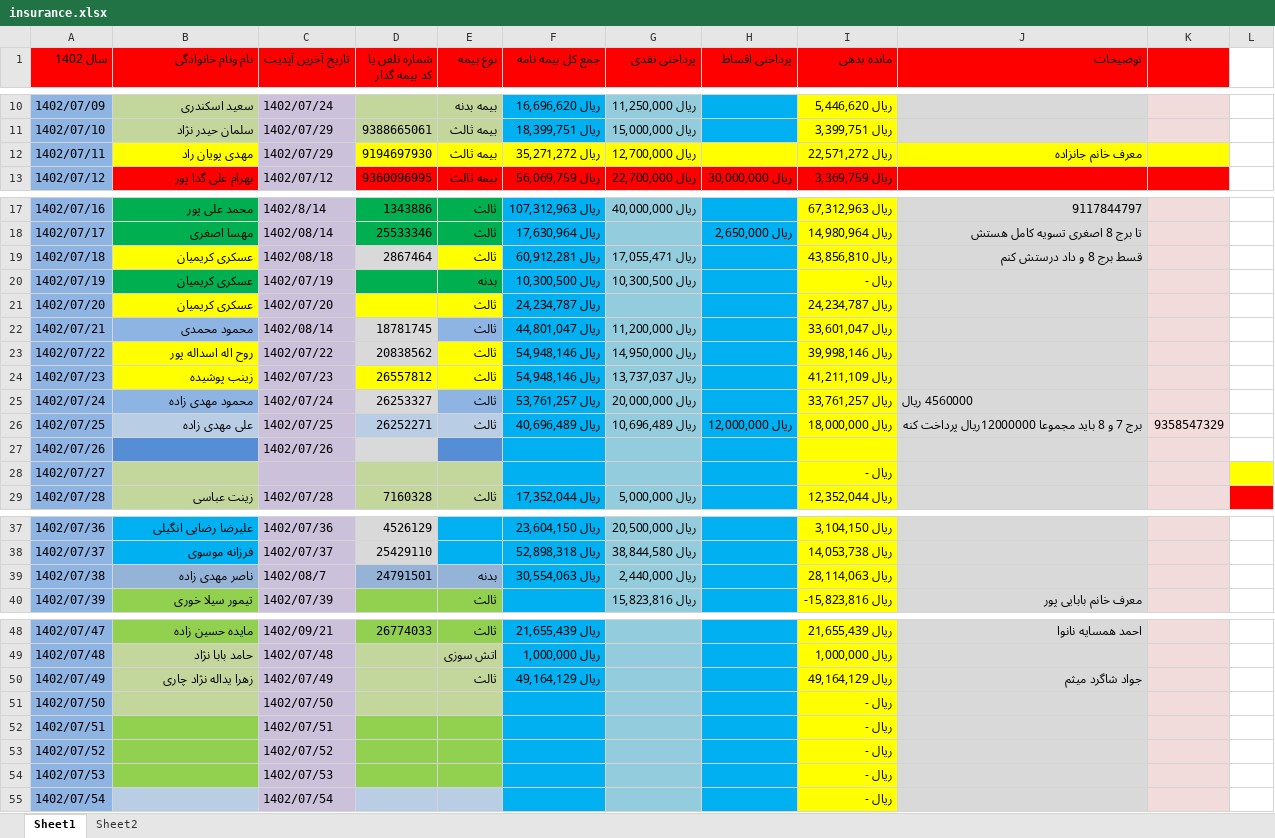
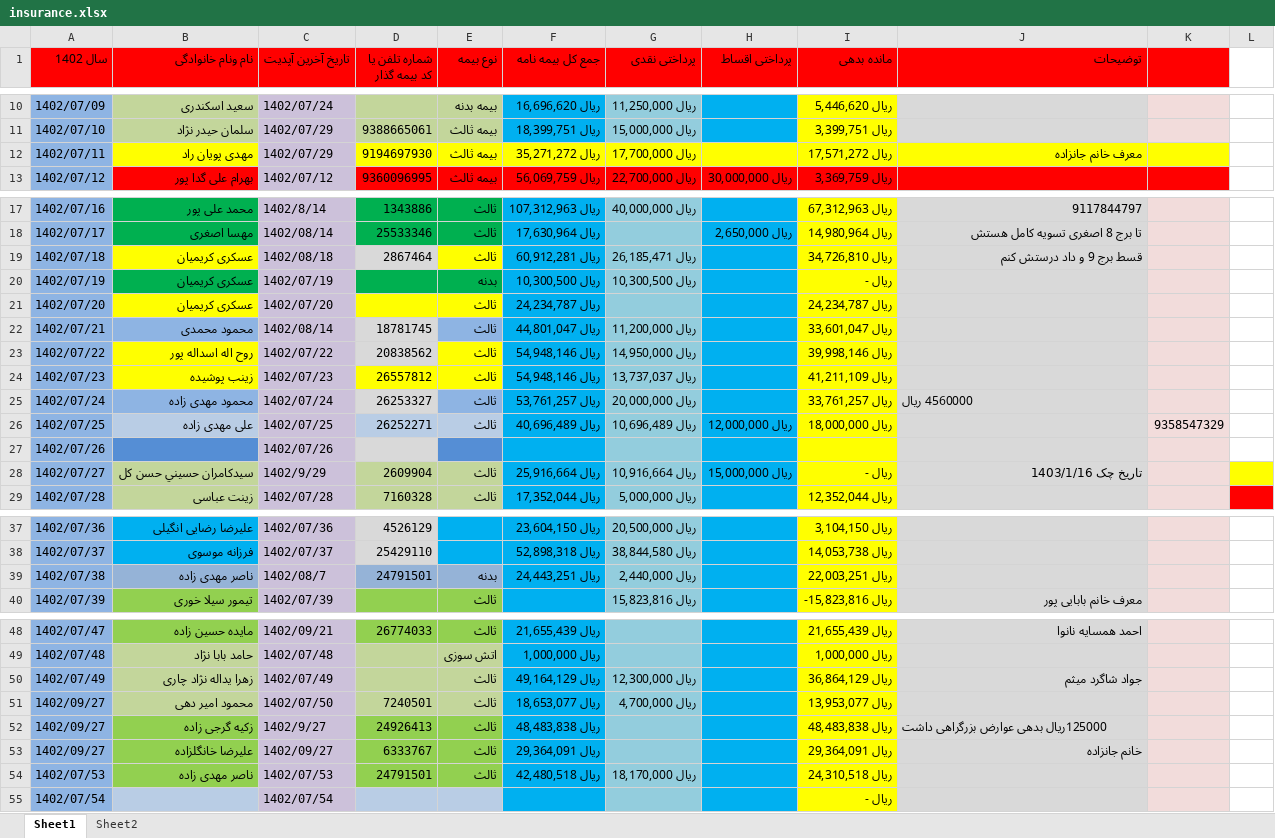
Before and after one commit to pydevcasts/Excel, an Excel workbook: insurance.xlsx, sheet Sheet1, drawn as a sheet; only a part is shown, gaps mark what is left out; values as stored, in another font and other column widths than the file's, no borders; removed rows and columns are numbered as before the commit, all else as after; the diff names each change by its address in the sheet, - before the commit and + after, or states it on an @@ line.

Commit message:
sec commited

```diff
--- a/insurance.xlsx (sheet Sheet1)
+++ b/insurance.xlsx (sheet Sheet1)
-G12 (پرداختی نقدی): ريال 12,700,000
+G12 (پرداختی نقدی): ريال 17,700,000
-I12 (مانده بدهی): ريال 22,571,272
+I12 (مانده بدهی): ريال 17,571,272
-G19 (پرداختی نقدی): ريال 17,055,471
+G19 (پرداختی نقدی): ريال 26,185,471
-I19 (مانده بدهی): ريال 43,856,810
+I19 (مانده بدهی): ريال 34,726,810
-J19 (توضیحات): قسط برج 8 و داد درستش کنم
+J19 (توضیحات): قسط برج 9 و داد درستش کنم
-J26 (توضیحات): برج 7 و 8 باید مجموعا 12000000ریال پرداخت کنه
+J26 (توضیحات): (empty)
-B28 (نام ونام خانوادگی): (empty)
+B28 (نام ونام خانوادگی): سيدکامران حسيني حسن کل
-C28 (تاریخ آخرین آپدیت): (empty)
+C28 (تاریخ آخرین آپدیت): 1402/9/29
-D28 (شماره تلفن یا کد بیمه گذار): (empty)
+D28 (شماره تلفن یا کد بیمه گذار): 2609904
-E28 (نوع بیمه): (empty)
+E28 (نوع بیمه): ثالث
-F28 (جمع کل بیمه نامه): (empty)
+F28 (جمع کل بیمه نامه): ريال 25,916,664
-G28 (پرداختی نقدی): (empty)
+G28 (پرداختی نقدی): ريال 10,916,664
-H28 (پرداختی اقساط): (empty)
+H28 (پرداختی اقساط): ريال 15,000,000
-J28 (توضیحات): (empty)
+J28 (توضیحات): تاریخ چک 1403/1/16
-F39 (جمع کل بیمه نامه): ريال 30,554,063
+F39 (جمع کل بیمه نامه): ريال 24,443,251
-I39 (مانده بدهی): ريال 28,114,063
+I39 (مانده بدهی): ريال 22,003,251
-G50 (پرداختی نقدی): (empty)
+G50 (پرداختی نقدی): ريال 12,300,000
-I50 (مانده بدهی): ريال 49,164,129
+I50 (مانده بدهی): ريال 36,864,129
-row 51: 1402/07/50 |  | 1402/07/50 |  |  |  |  |  | ريال -
-row 52: 1402/07/51 |  | 1402/07/51 |  |  |  |  |  | ريال -
-row 53: 1402/07/52 |  | 1402/07/52 |  |  |  |  |  | ريال -
+row 51: 1402/09/27 | محمود امیر دهی | 1402/07/50 | 7240501 | ثالث | ريال 18,653,077 | ريال 4,700,000 |  | ريال 13,953,077
+row 52: 1402/09/27 | زکیه گرجی زاده | 1402/9/27 | 24926413 | ثالث | ريال 48,483,838 |  |  | ريال 48,483,838 | 125000ریال بدهی عوارض بزرگراهی داشت
+row 53: 1402/09/27 | علیرضا خانگلزاده | 1402/09/27 | 6333767 | ثالث | ريال 29,364,091 |  |  | ريال 29,364,091 | خانم جانزاده
-B54 (نام ونام خانوادگی): (empty)
+B54 (نام ونام خانوادگی): ناصر مهدی زاده
-D54 (شماره تلفن یا کد بیمه گذار): (empty)
+D54 (شماره تلفن یا کد بیمه گذار): 24791501
-E54 (نوع بیمه): (empty)
+E54 (نوع بیمه): ثالث
-F54 (جمع کل بیمه نامه): (empty)
+F54 (جمع کل بیمه نامه): ريال 42,480,518
-G54 (پرداختی نقدی): (empty)
+G54 (پرداختی نقدی): ريال 18,170,000
-I54 (مانده بدهی): ريال -
+I54 (مانده بدهی): ريال 24,310,518
```
